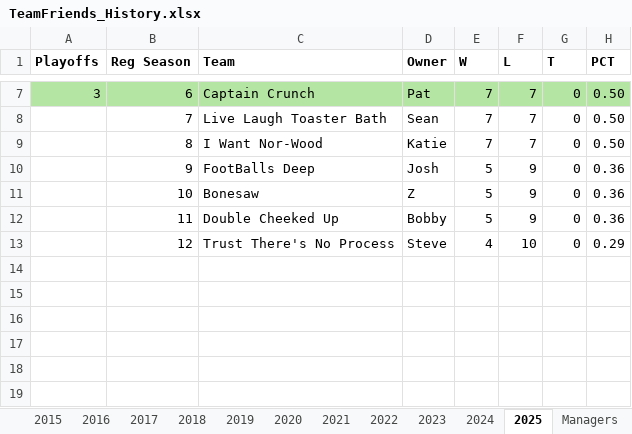
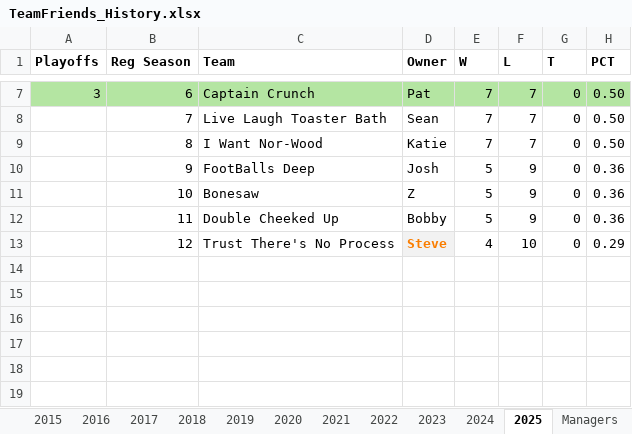
Before and after one commit to patodro/TeamFriendsFantasy, an Excel workbook: TeamFriends_History.xlsx, sheet 2025, drawn as a sheet; only a part is shown, gaps mark what is left out; values as stored, in another font and other column widths than the file's, no borders; the diff names each change by its address in the sheet, - before the commit and + after, or states it on an @@ line.

```diff
--- a/TeamFriends_History.xlsx (sheet 2025)
+++ b/TeamFriends_History.xlsx (sheet 2025)
@@ D13 fill: none → #F2F2F2, bold: off → on, text colour: black → #FA7D00 @@
```
Also changed, not shown: sheet 2018, sheet Managers.
